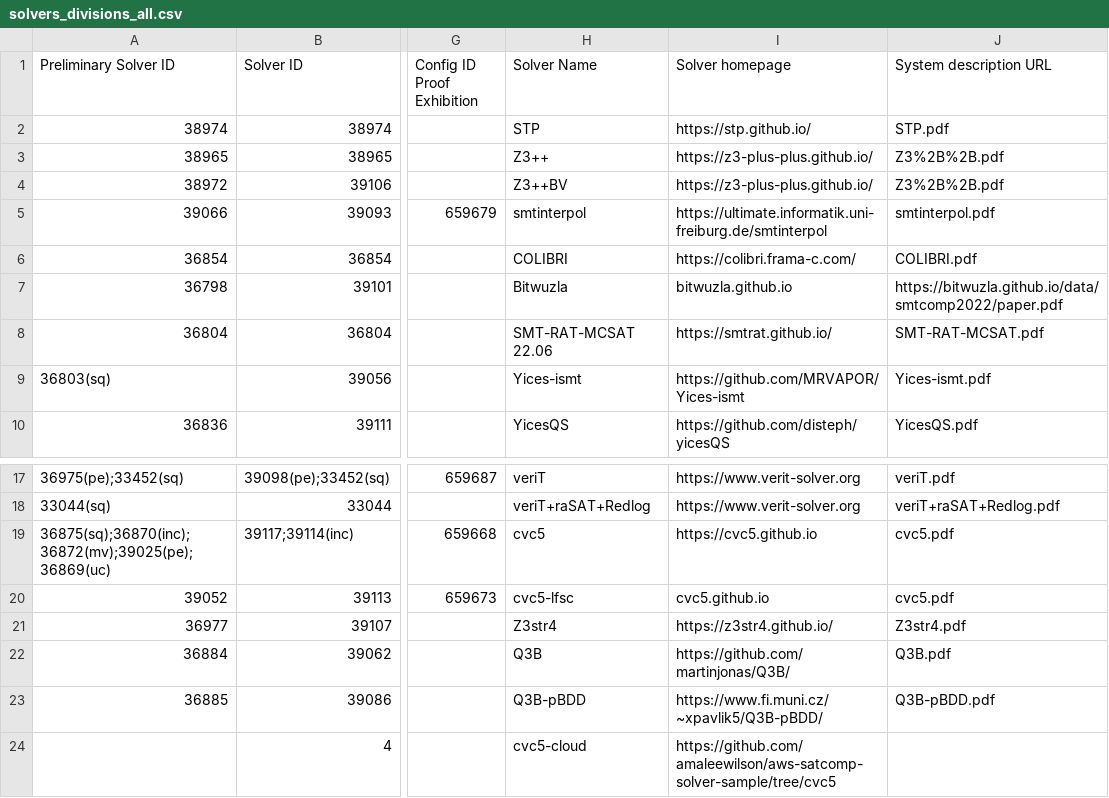
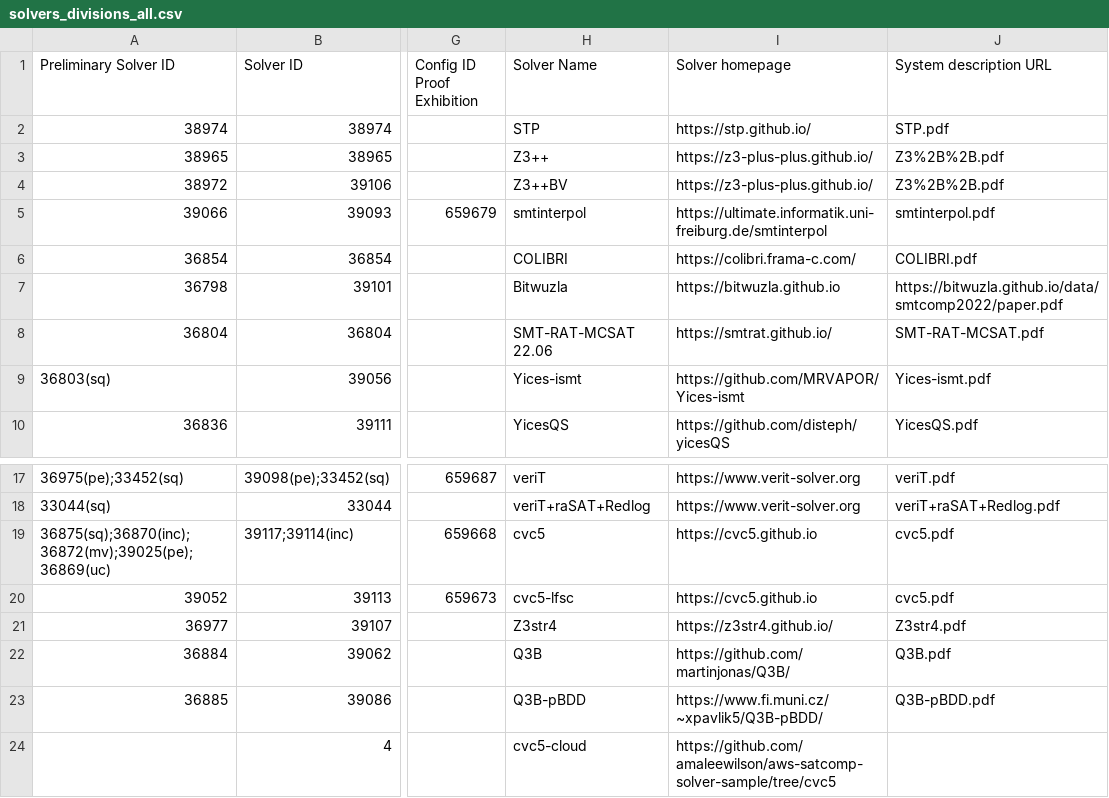
Before and after one commit to SMT-COMP/smt-comp, a CSV file: 2022/registration/solvers_divisions_all.csv, drawn as a sheet; only a part is shown, gaps mark what is left out; the diff names each change by its address in the sheet, - before the commit and + after, or states it on an @@ line.

Commit message:
Update webpage scripts
Write configID_sq field to participant file.
Fixed some links to solver website.

```diff
--- a/2022/registration/solvers_divisions_all.csv
+++ b/2022/registration/solvers_divisions_all.csv
-I7 (Solver homepage): bitwuzla.github.io
+I7 (Solver homepage): https://bitwuzla.github.io
-I20 (Solver homepage): cvc5.github.io
+I20 (Solver homepage): https://cvc5.github.io
```
Also changed, not shown: 1 other file.
